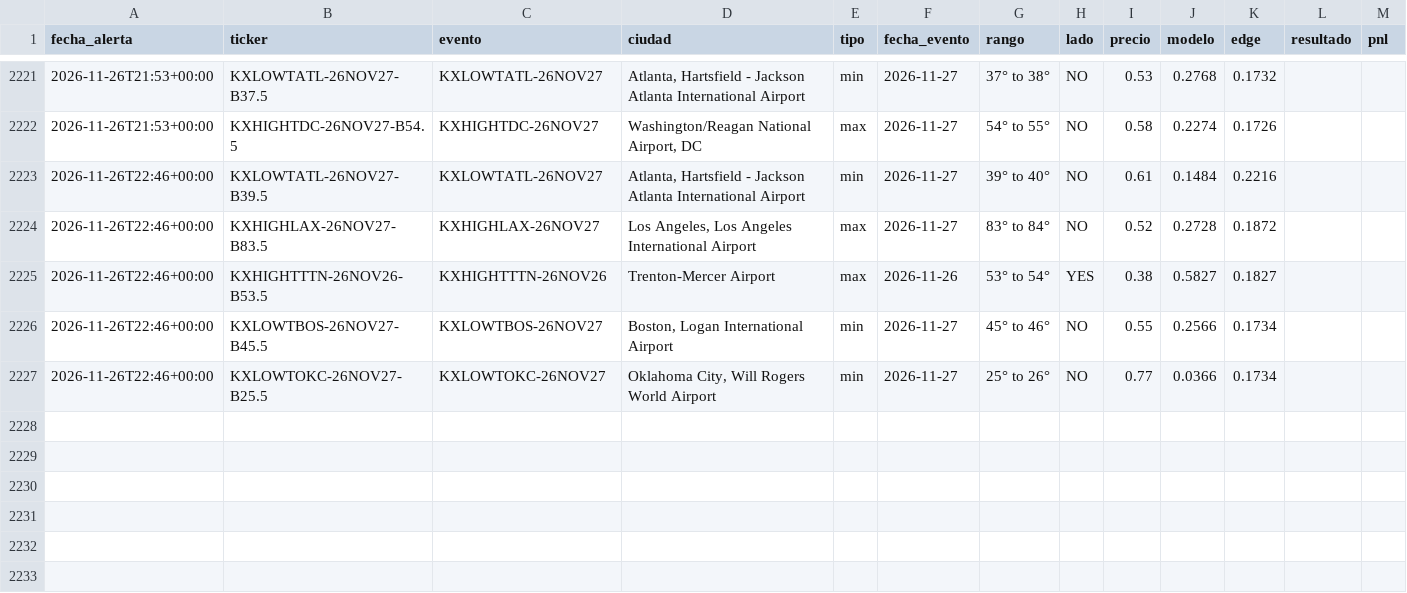
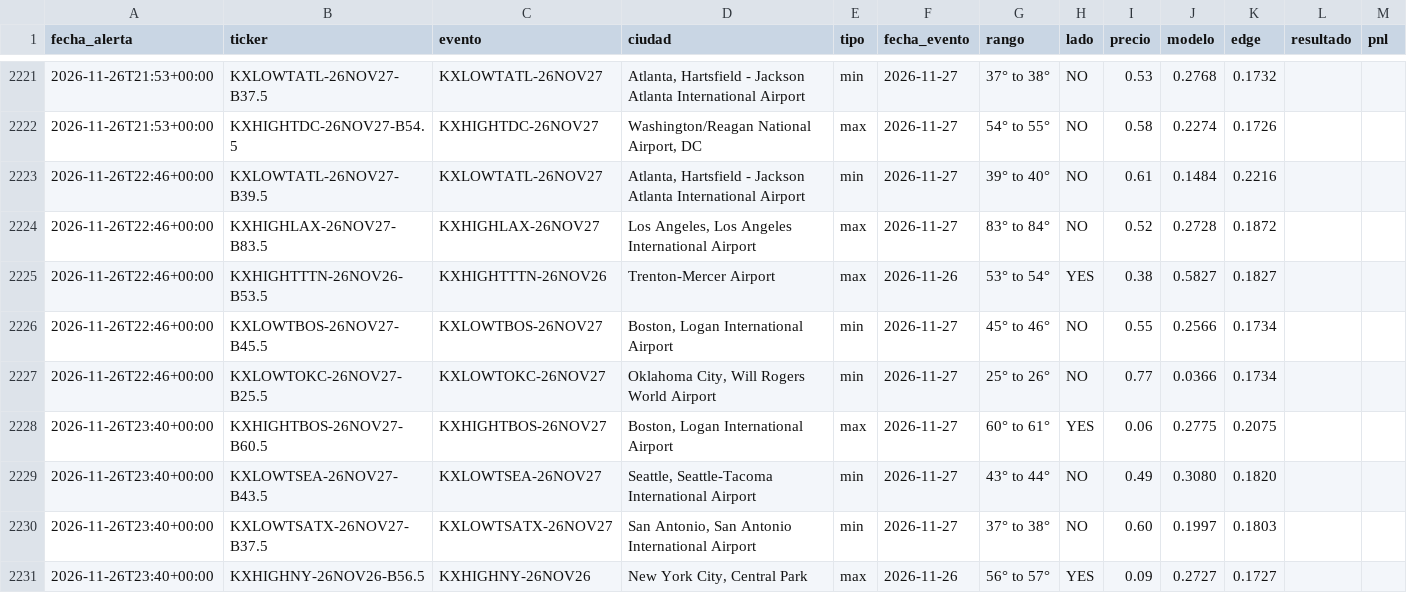
Before and after one commit to juanpablowallstreet-tech/climateradar, a CSV file: estado/alertas.csv, drawn as a sheet; only a part is shown, gaps mark what is left out.

Commit message:
estado radar

```diff
--- a/estado/alertas.csv
+++ b/estado/alertas.csv
@@ -2227 +2227,5 @@ fecha_alerta,ticker,evento,ciudad,tipo,fecha_evento,rango,lado,precio,modelo,edg
 2026-11-26T22:46+00:00,KXLOWTOKC-26NOV27-B25.5,KXLOWTOKC-26NOV27,"Oklahoma City, Will Rogers World Airport",min,2026-11-27,25° to 26°,NO,0.77,0.0366,0.1734,,
+2026-11-26T23:40+00:00,KXHIGHTBOS-26NOV27-B60.5,KXHIGHTBOS-26NOV27,"Boston, Logan International Airport",max,2026-11-27,60° to 61°,YES,0.06,0.2775,0.2075,,
+2026-11-26T23:40+00:00,KXLOWTSEA-26NOV27-B43.5,KXLOWTSEA-26NOV27,"Seattle, Seattle-Tacoma International Airport",min,2026-11-27,43° to 44°,NO,0.49,0.3080,0.1820,,
+2026-11-26T23:40+00:00,KXLOWTSATX-26NOV27-B37.5,KXLOWTSATX-26NOV27,"San Antonio, San Antonio International Airport",min,2026-11-27,37° to 38°,NO,0.60,0.1997,0.1803,,
+2026-11-26T23:40+00:00,KXHIGHNY-26NOV26-B56.5,KXHIGHNY-26NOV26,"New York City, Central Park",max,2026-11-26,56° to 57°,YES,0.09,0.2727,0.1727,,
```
Also changed, not shown: 1 other file.
